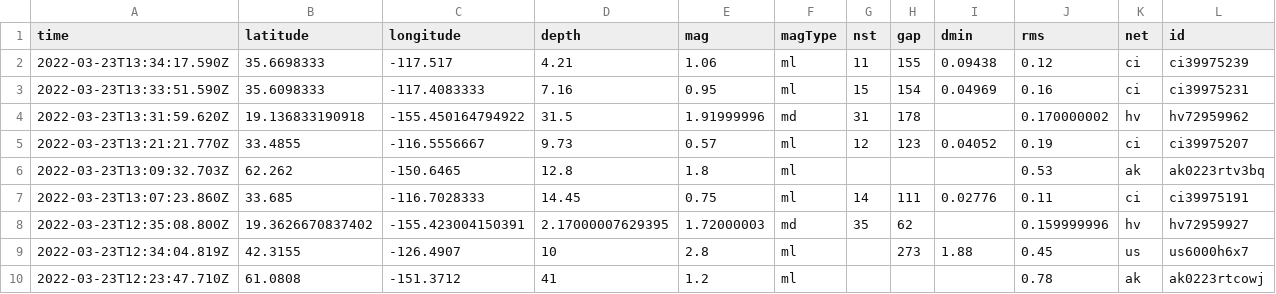
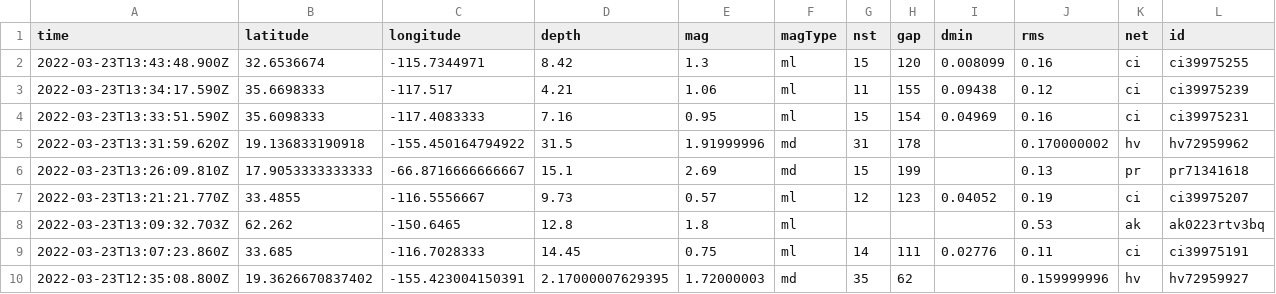
Before and after one commit to pbock/nicar22-github-actions, a CSV file: usgs_current.csv, drawn as a sheet; only a part is shown; the shorter side is filled out with more unchanged rows; rows hold the shown columns only; the diff names each change by its address in the sheet, - before the commit and + after, or states it on an @@ line.

```diff
--- a/usgs_current.csv
+++ b/usgs_current.csv
+row 2: 2022-03-23T13:43:48.900Z | 32.6536674 | -115.7344971 | 8.42 | 1.3 | ml | 15 | 120 | 0.008099 | 0.16 | ci | ci39975255
+row 6: 2022-03-23T13:26:09.810Z | 17.9053333333333 | -66.8716666666667 | 15.1 | 2.69 | md | 15 | 199 |  | 0.13 | pr | pr71341618
```
Also changed, not shown: usgs_main.csv.
